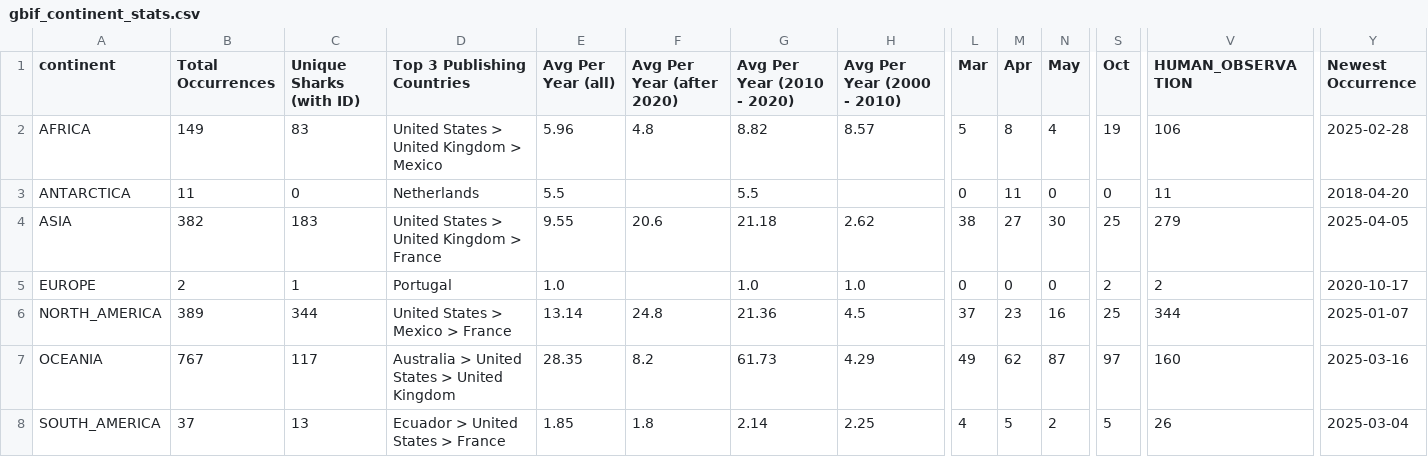
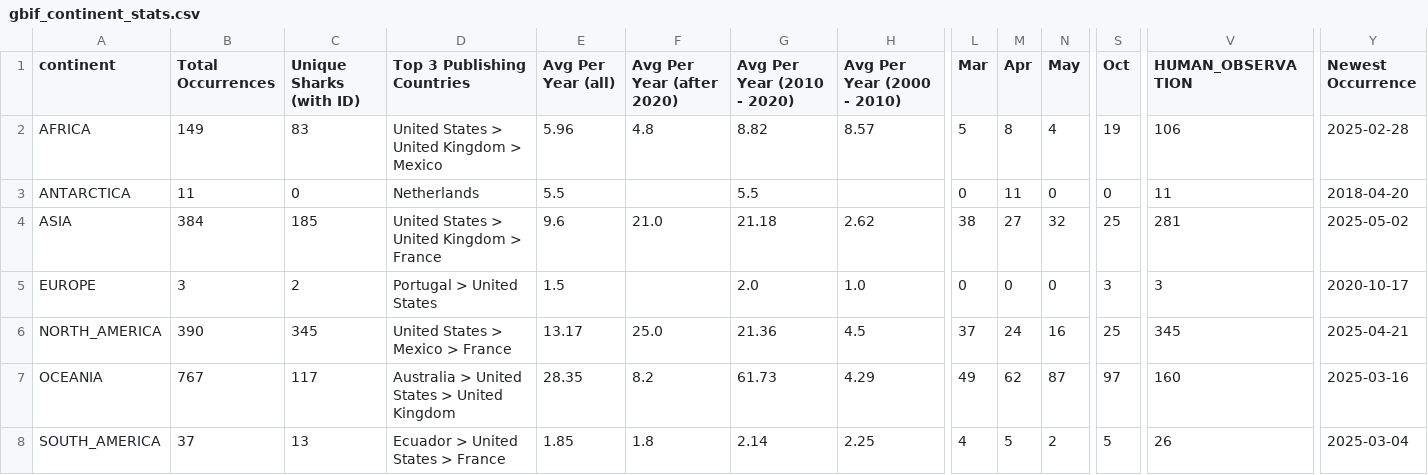
Before and after one commit to aadriien/whale-shark-site, a CSV file: outputs/gbif_continent_stats.csv, drawn as a sheet; only a part is shown, gaps mark what is left out; the diff names each change by its address in the sheet, - before the commit and + after, or states it on an @@ line.

Commit message:
Fetched latest GBIF data & reran analyses

```diff
--- a/outputs/gbif_continent_stats.csv
+++ b/outputs/gbif_continent_stats.csv
-B4 (Total Occurrences): 382
+B4 (Total Occurrences): 384
-C4 (Unique Sharks (with ID)): 183
+C4 (Unique Sharks (with ID)): 185
-E4 (Avg Per Year (all)): 9.55
+E4 (Avg Per Year (all)): 9.6
-F4 (Avg Per Year (after 2020)): 20.6
+F4 (Avg Per Year (after 2020)): 21.0
-N4 (May): 30
+N4 (May): 32
-V4 (HUMAN_OBSERVATION): 279
+V4 (HUMAN_OBSERVATION): 281
-Y4 (Newest Occurrence): 2025-04-05
+Y4 (Newest Occurrence): 2025-05-02
-B5 (Total Occurrences): 2
+B5 (Total Occurrences): 3
-C5 (Unique Sharks (with ID)): 1
+C5 (Unique Sharks (with ID)): 2
-D5 (Top 3 Publishing Countries): Portugal
+D5 (Top 3 Publishing Countries): Portugal > United States
-E5 (Avg Per Year (all)): 1.0
+E5 (Avg Per Year (all)): 1.5
-G5 (Avg Per Year (2010 - 2020)): 1.0
+G5 (Avg Per Year (2010 - 2020)): 2.0
-S5 (Oct): 2
+S5 (Oct): 3
-V5 (HUMAN_OBSERVATION): 2
+V5 (HUMAN_OBSERVATION): 3
-B6 (Total Occurrences): 389
+B6 (Total Occurrences): 390
-C6 (Unique Sharks (with ID)): 344
+C6 (Unique Sharks (with ID)): 345
-E6 (Avg Per Year (all)): 13.14
+E6 (Avg Per Year (all)): 13.17
-F6 (Avg Per Year (after 2020)): 24.8
+F6 (Avg Per Year (after 2020)): 25.0
-M6 (Apr): 23
+M6 (Apr): 24
-V6 (HUMAN_OBSERVATION): 344
+V6 (HUMAN_OBSERVATION): 345
-Y6 (Newest Occurrence): 2025-01-07
+Y6 (Newest Occurrence): 2025-04-21
```
Also changed, not shown: outputs/gbif_calendar_stats.csv, outputs/gbif_country_stats.csv, 3 other files.
